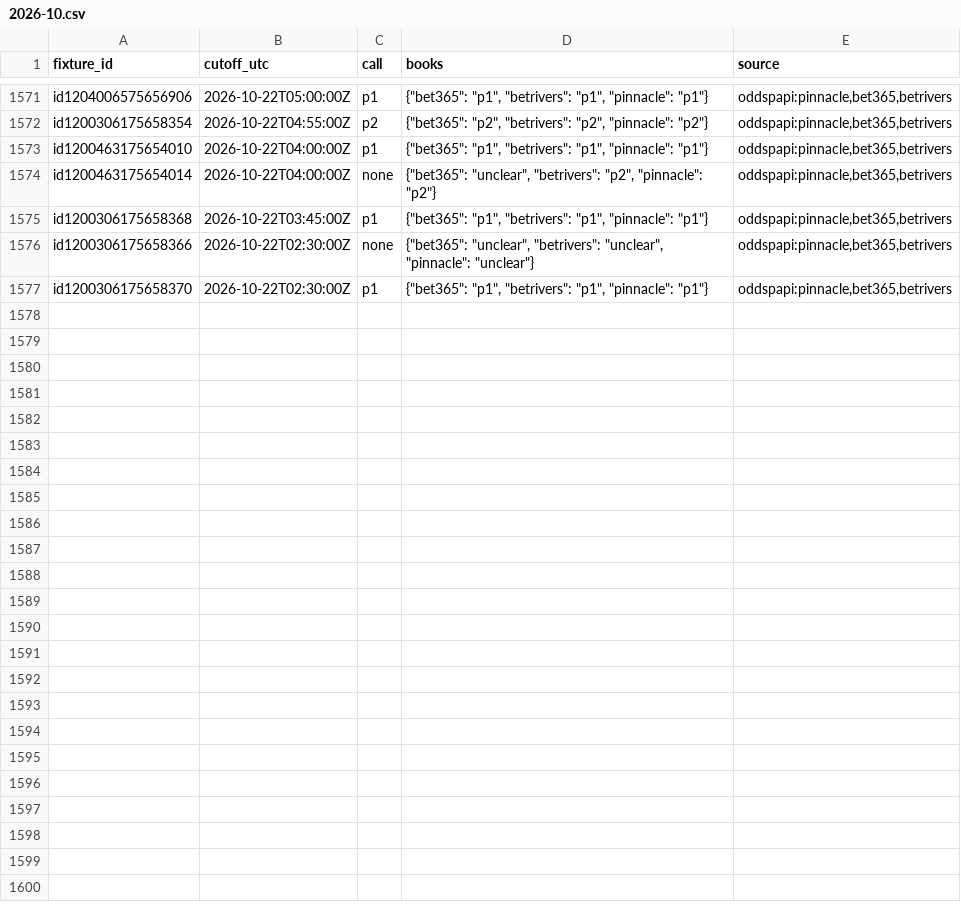
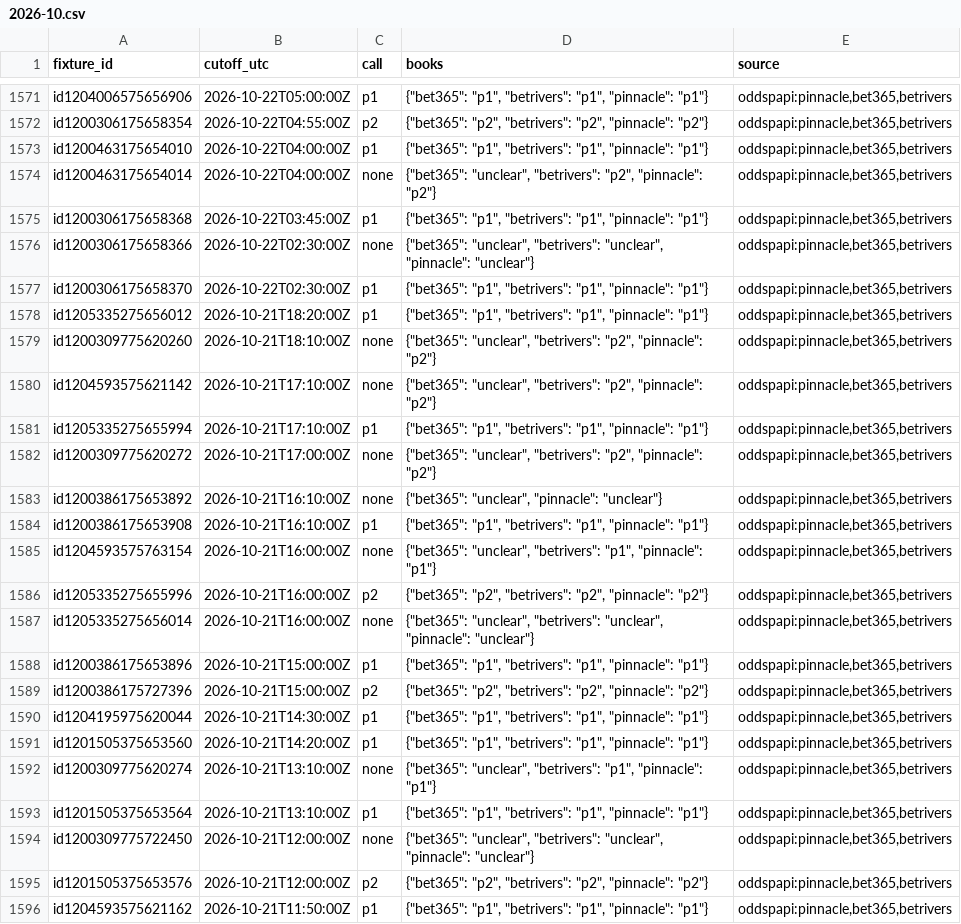
Before and after one commit to emarti13/Tennis_Quant_Lab_V5, a CSV file: market_history/inplay_calls/2026-10.csv, drawn as a sheet; only a part is shown, gaps mark what is left out; the diff covers the shown part only.

```diff
--- a/market_history/inplay_calls/2026-10.csv
+++ b/market_history/inplay_calls/2026-10.csv
@@ -1577 +1577,20 @@ id1200306175658366,2026-10-22T02:30:00Z,none,"{""bet365"": ""unclear"", ""betriv
 id1200306175658370,2026-10-22T02:30:00Z,p1,"{""bet365"": ""p1"", ""betrivers"": ""p1"", ""pinnacle"": ""p1""}","oddspapi:pinnacle,bet365,betrivers"
+id1205335275656012,2026-10-21T18:20:00Z,p1,"{""bet365"": ""p1"", ""betrivers"": ""p1"", ""pinnacle"": ""p1""}","oddspapi:pinnacle,bet365,betrivers"
+id1200309775620260,2026-10-21T18:10:00Z,none,"{""bet365"": ""unclear"", ""betrivers"": ""p2"", ""pinnacle"": ""p2""}","oddspapi:pinnacle,bet365,betrivers"
+id1204593575621142,2026-10-21T17:10:00Z,none,"{""bet365"": ""unclear"", ""betrivers"": ""p2"", ""pinnacle"": ""p2""}","oddspapi:pinnacle,bet365,betrivers"
+id1205335275655994,2026-10-21T17:10:00Z,p1,"{""bet365"": ""p1"", ""betrivers"": ""p1"", ""pinnacle"": ""p1""}","oddspapi:pinnacle,bet365,betrivers"
+id1200309775620272,2026-10-21T17:00:00Z,none,"{""bet365"": ""unclear"", ""betrivers"": ""p2"", ""pinnacle"": ""p2""}","oddspapi:pinnacle,bet365,betrivers"
+id1200386175653892,2026-10-21T16:10:00Z,none,"{""bet365"": ""unclear"", ""pinnacle"": ""unclear""}","oddspapi:pinnacle,bet365,betrivers"
+id1200386175653908,2026-10-21T16:10:00Z,p1,"{""bet365"": ""p1"", ""betrivers"": ""p1"", ""pinnacle"": ""p1""}","oddspapi:pinnacle,bet365,betrivers"
+id1204593575763154,2026-10-21T16:00:00Z,none,"{""bet365"": ""unclear"", ""betrivers"": ""p1"", ""pinnacle"": ""p1""}","oddspapi:pinnacle,bet365,betrivers"
+id1205335275655996,2026-10-21T16:00:00Z,p2,"{""bet365"": ""p2"", ""betrivers"": ""p2"", ""pinnacle"": ""p2""}","oddspapi:pinnacle,bet365,betrivers"
+id1205335275656014,2026-10-21T16:00:00Z,none,"{""bet365"": ""unclear"", ""betrivers"": ""unclear"", ""pinnacle"": ""unclear""}","oddspapi:pinnacle,bet365,betrivers"
+id1200386175653896,2026-10-21T15:00:00Z,p1,"{""bet365"": ""p1"", ""betrivers"": ""p1"", ""pinnacle"": ""p1""}","oddspapi:pinnacle,bet365,betrivers"
+id1200386175727396,2026-10-21T15:00:00Z,p2,"{""bet365"": ""p2"", ""betrivers"": ""p2"", ""pinnacle"": ""p2""}","oddspapi:pinnacle,bet365,betrivers"
+id1204195975620044,2026-10-21T14:30:00Z,p1,"{""bet365"": ""p1"", ""betrivers"": ""p1"", ""pinnacle"": ""p1""}","oddspapi:pinnacle,bet365,betrivers"
+id1201505375653560,2026-10-21T14:20:00Z,p1,"{""bet365"": ""p1"", ""betrivers"": ""p1"", ""pinnacle"": ""p1""}","oddspapi:pinnacle,bet365,betrivers"
+id1200309775620274,2026-10-21T13:10:00Z,none,"{""bet365"": ""unclear"", ""betrivers"": ""p1"", ""pinnacle"": ""p1""}","oddspapi:pinnacle,bet365,betrivers"
+id1201505375653564,2026-10-21T13:10:00Z,p1,"{""bet365"": ""p1"", ""betrivers"": ""p1"", ""pinnacle"": ""p1""}","oddspapi:pinnacle,bet365,betrivers"
+id1200309775722450,2026-10-21T12:00:00Z,none,"{""bet365"": ""unclear"", ""betrivers"": ""unclear"", ""pinnacle"": ""unclear""}","oddspapi:pinnacle,bet365,betrivers"
+id1201505375653576,2026-10-21T12:00:00Z,p2,"{""bet365"": ""p2"", ""betrivers"": ""p2"", ""pinnacle"": ""p2""}","oddspapi:pinnacle,bet365,betrivers"
+id1204593575621162,2026-10-21T11:50:00Z,p1,"{""bet365"": ""p1"", ""betrivers"": ""p1"", ""pinnacle"": ""p1""}","oddspapi:pinnacle,bet365,betrivers"
```
Also changed, not shown: 14 added rows elsewhere in this file, 20 other files.
